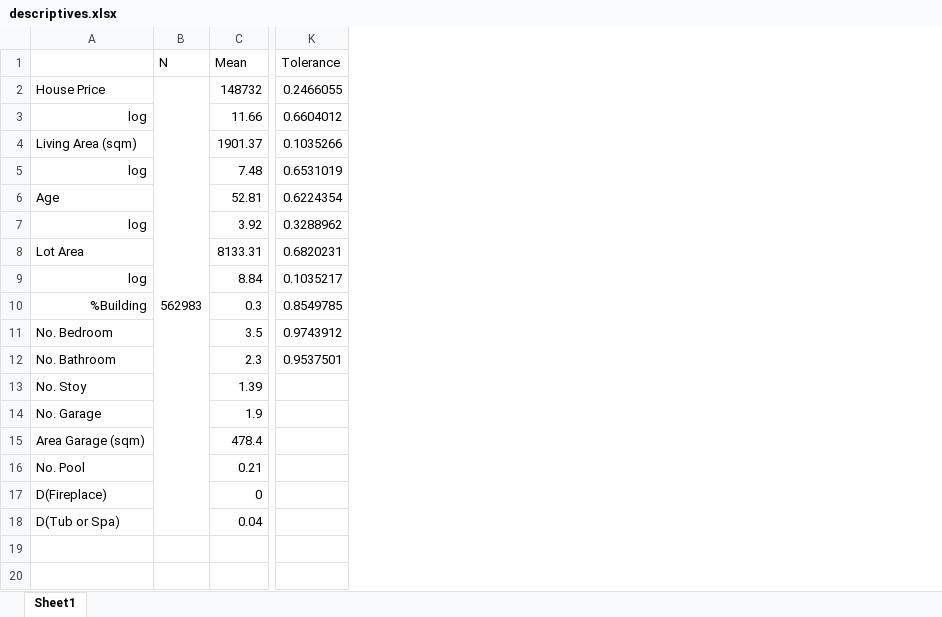
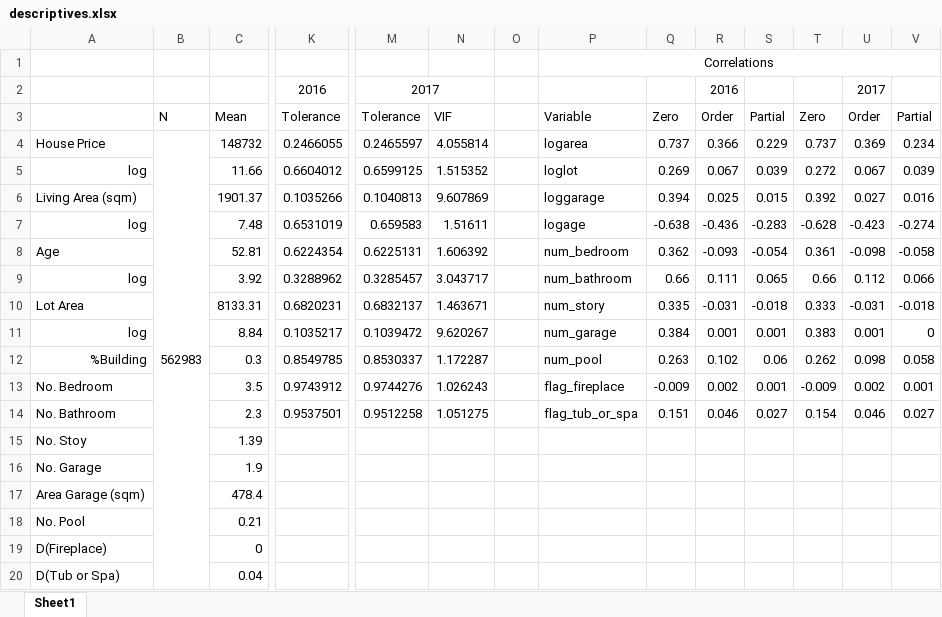
Before and after one commit to kgerding/ResearchSeminar, an Excel workbook: descriptives.xlsx, sheet Sheet1, drawn as a sheet; only a part is shown, gaps mark what is left out; values as stored, in another font and other column widths than the file's, no borders; addresses are those after the commit; rows hold the shown columns only; the diff names each change by its address in the sheet, - before the commit and + after, or states it on an @@ line.

```diff
--- a/descriptives.xlsx (sheet Sheet1)
+++ b/descriptives.xlsx (sheet Sheet1)
+column M, rows 3-14: Tolerance | 0.2465597 | 0.6599125 | 0.1040813 | 0.659583 | 0.6225131 | 0.3285457 | 0.6832137 | 0.1039472 | 0.8530337 | 0.9744276 | 0.9512258
+column N, rows 3-14: VIF | 4.055814 | 1.515352 | 9.607869 | 1.51611 | 1.606392 | 3.043717 | 1.463671 | 9.620267 | 1.172287 | 1.026243 | 1.051275
+column O, empty
+column P, rows 3-14: Variable | logarea | loglot | loggarage | logage | num_bedroom | num_bathroom | num_story | num_garage | num_pool | flag_fireplace | flag_tub_or_spa
+column Q, rows 3-14: Zero | 0.737 | 0.269 | 0.394 | -0.638 | 0.362 | 0.66 | 0.335 | 0.384 | 0.263 | -0.009 | 0.151
+column R, rows 3-14: Order | 0.366 | 0.067 | 0.025 | -0.436 | -0.093 | 0.111 | -0.031 | 0.001 | 0.102 | 0.002 | 0.046
+column S, rows 3-14: Partial | 0.229 | 0.039 | 0.015 | -0.283 | -0.054 | 0.065 | -0.018 | 0.001 | 0.06 | 0.001 | 0.027
+column T, rows 3-14: Zero | 0.737 | 0.272 | 0.392 | -0.628 | 0.361 | 0.66 | 0.333 | 0.383 | 0.262 | -0.009 | 0.154
+column U, rows 3-14: Order | 0.369 | 0.067 | 0.027 | -0.423 | -0.098 | 0.112 | -0.031 | 0.001 | 0.098 | 0.002 | 0.046
+column V, rows 3-14: Partial | 0.234 | 0.039 | 0.016 | -0.274 | -0.058 | 0.066 | -0.018 | 0 | 0.058 | 0.001 | 0.027
+row 1:  |  |  |  |  |  |  | Correlations
+row 2:  |  |  | 2016 | 2017 |  |  |  |  | 2016 |  |  | 2017
```
Also changed, not shown: 7 other files.
